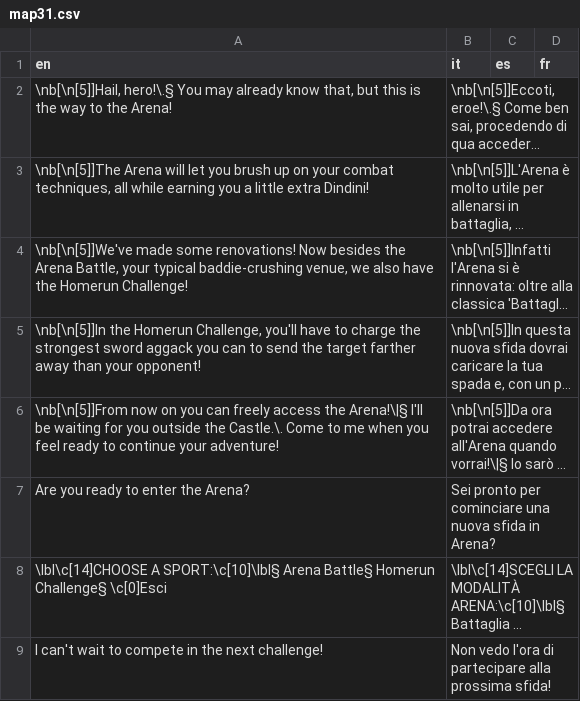
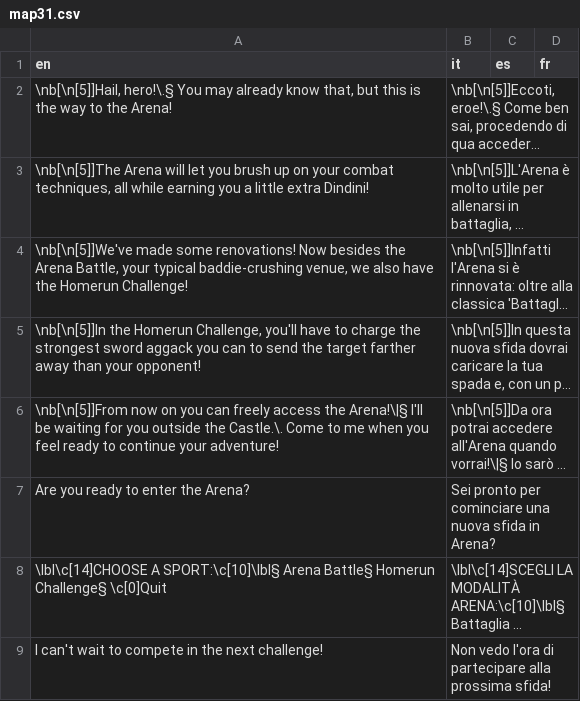
Before and after one commit to stesproject/Locale-oh2, a CSV file: map31.csv, drawn as a sheet; long unchanged cells end in …; the diff names each change by its address in the sheet, - before the commit and + after, or states it on an @@ line.

Commit message:
ok

```diff
--- a/map31.csv
+++ b/map31.csv
-A8 (en): …Homerun Challenge§ \c[0]Esci
+A8 (en): …Homerun Challenge§ \c[0]Quit
```
